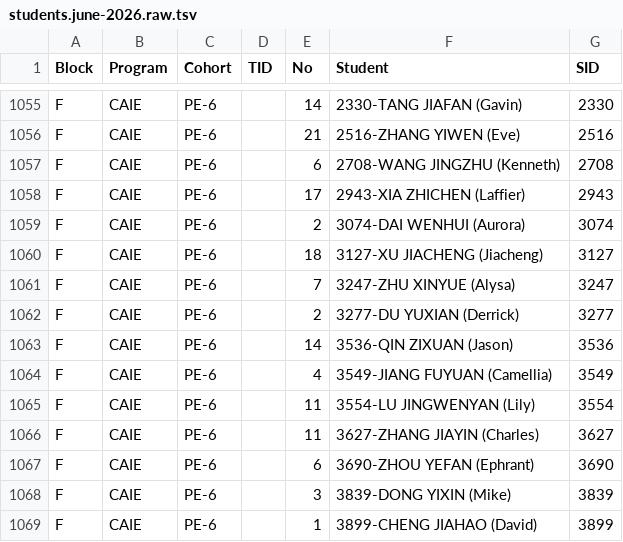
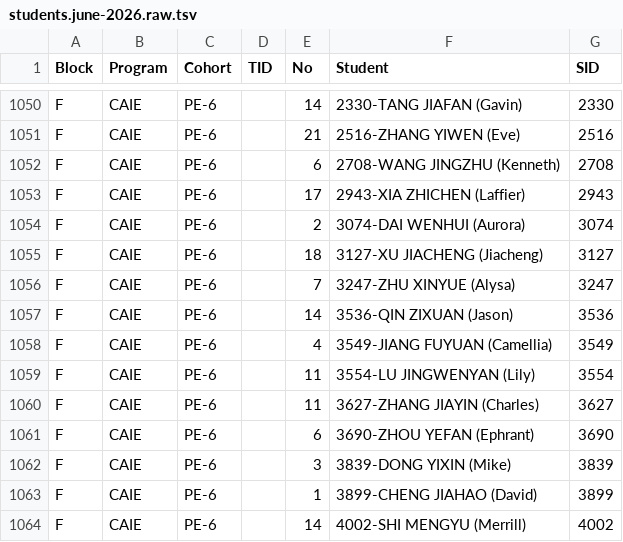
Before and after one commit to ChristinaBKK/G10JuneTT, a TSV file: examples/students.june-2026.raw.tsv, drawn as a sheet; only a part is shown, gaps mark what is left out; the shorter side is filled out with more unchanged rows; the diff covers the shown part only.

```diff
--- a/examples/students.june-2026.raw.tsv
+++ b/examples/students.june-2026.raw.tsv
@@ -1061,3 +1056,2 @@ F	CAIE	PE-6		18	3127-XU JIACHENG (Jiacheng)	3127
 F	CAIE	PE-6		7	3247-ZHU XINYUE (Alysa)	3247
-F	CAIE	PE-6		2	3277-DU YUXIAN (Derrick)	3277
 F	CAIE	PE-6		14	3536-QIN ZIXUAN (Jason)	3536
```
Also changed, not shown: 5 removed rows elsewhere in this file, 2 other files.
